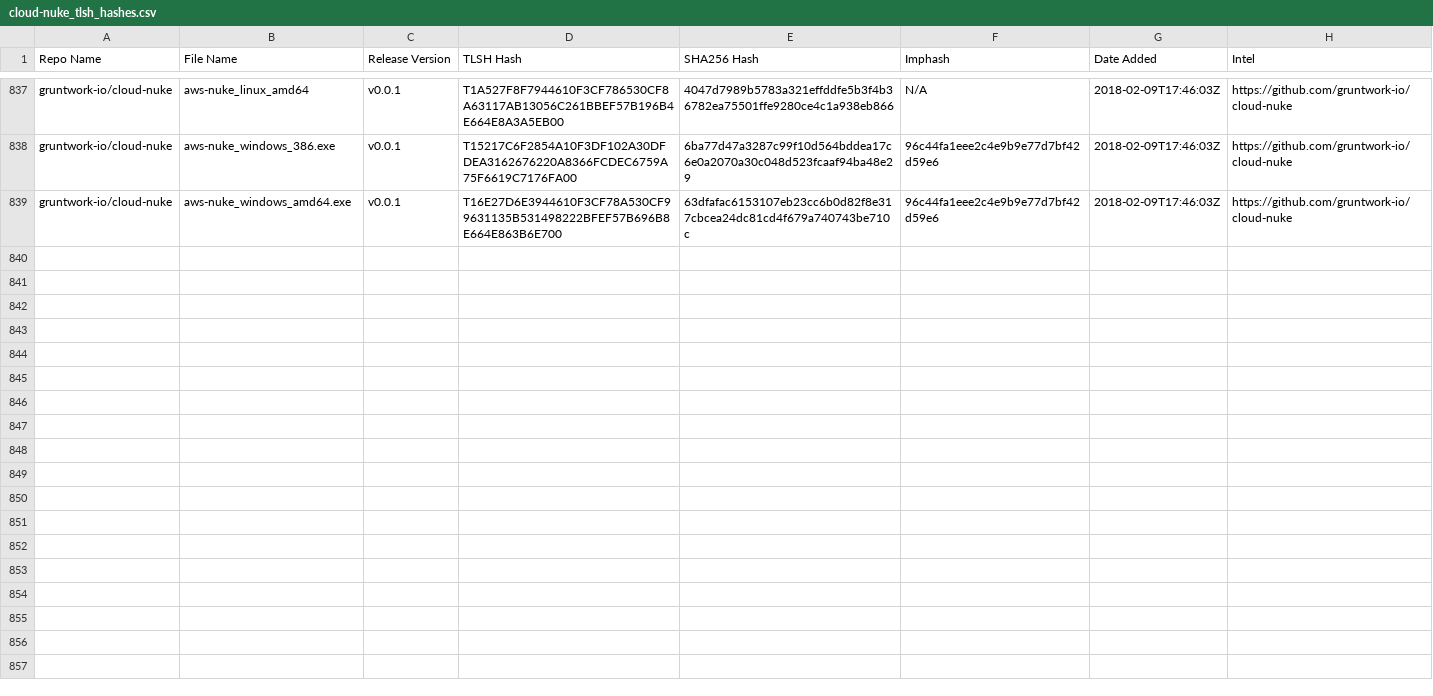
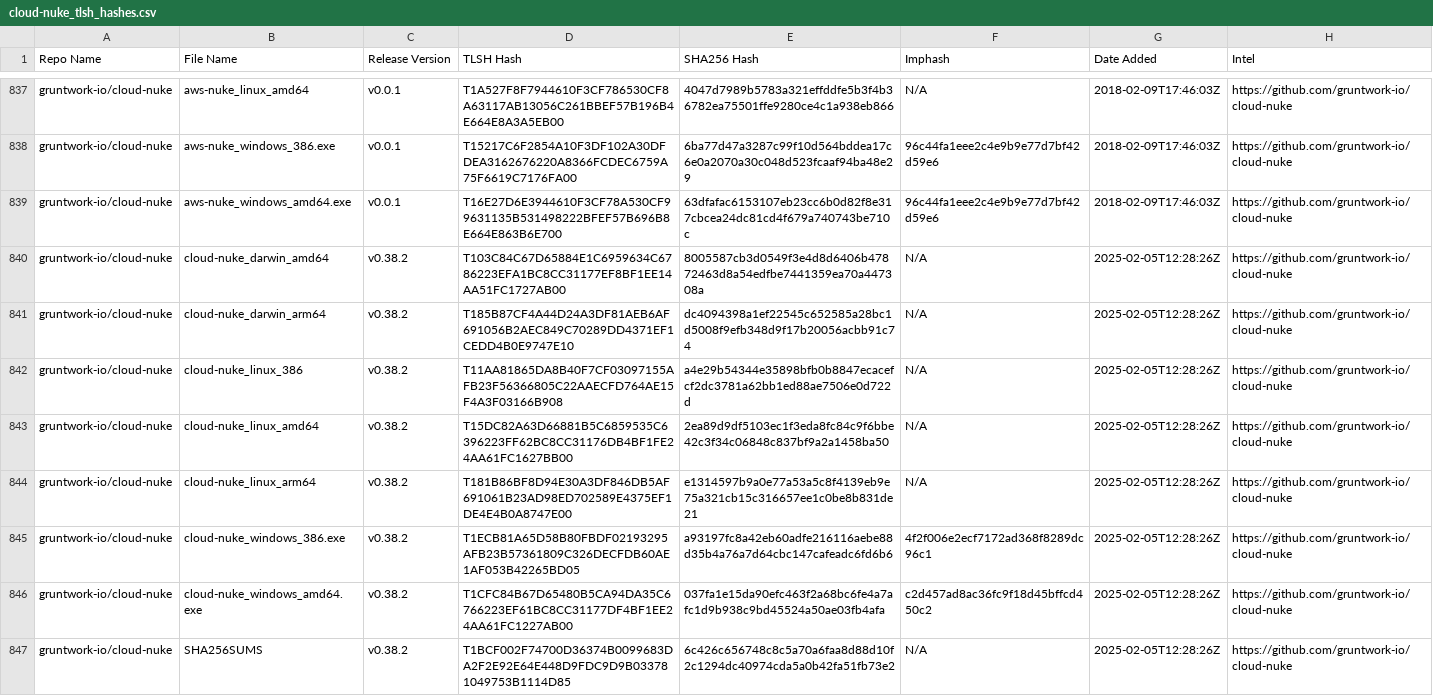
Before and after one commit to Magonia-Research/detection-content, a CSV file: iocs/tlsh/cloud-nuke/cloud-nuke_tlsh_hashes.csv, drawn as a sheet; only a part is shown, gaps mark what is left out.

Commit message:
Updated TLSH hash CSV file

```diff
--- a/iocs/tlsh/cloud-nuke/cloud-nuke_tlsh_hashes.csv
+++ b/iocs/tlsh/cloud-nuke/cloud-nuke_tlsh_hashes.csv
@@ -839 +839,9 @@ gruntwork-io/cloud-nuke,aws-nuke_windows_386.exe,v0.0.1,T15217C6F2854A10F3DF102A
 gruntwork-io/cloud-nuke,aws-nuke_windows_amd64.exe,v0.0.1,T16E27D6E3944610F3CF78A530CF99631135B531498222BFEF57B696B8E664E863B6E700,63dfafac6153107eb23cc6b0d82f8e317cbcea24dc81cd4f679a740743be710c,96c44fa1eee2c4e9b9e77d7bf42d59e6,2018-02-09T17:46:03Z,https://github.com/gruntwork-io/cloud-nuke
+gruntwork-io/cloud-nuke,cloud-nuke_darwin_amd64,v0.38.2,T103C84C67D65884E1C6959634C6786223EFA1BC8CC31177EF8BF1EE14AA51FC1727AB00,8005587cb3d0549f3e4d8d6406b47872463d8a54edfbe7441359ea70a447308a,N/A,2025-02-05T12:28:26Z,https://github.com/gruntwork-io/cloud-nuke
+gruntwork-io/cloud-nuke,cloud-nuke_darwin_arm64,v0.38.2,T185B87CF4A44D24A3DF81AEB6AF691056B2AEC849C70289DD4371EF1CEDD4B0E9747E10,dc4094398a1ef22545c652585a28bc1d5008f9efb348d9f17b20056acbb91c74,N/A,2025-02-05T12:28:26Z,https://github.com/gruntwork-io/cloud-nuke
+gruntwork-io/cloud-nuke,cloud-nuke_linux_386,v0.38.2,T11AA81865DA8B40F7CF03097155AFB23F56366805C22AAECFD764AE15F4A3F03166B908,a4e29b54344e35898bfb0b8847ecacefcf2dc3781a62bb1ed88ae7506e0d722d,N/A,2025-02-05T12:28:26Z,https://github.com/gruntwork-io/cloud-nuke
+gruntwork-io/cloud-nuke,cloud-nuke_linux_amd64,v0.38.2,T15DC82A63D66881B5C6859535C6396223FF62BC8CC31176DB4BF1FE24AA61FC1627BB00,2ea89d9df5103ec1f3eda8fc84c9f6bbe42c3f34c06848c837bf9a2a1458ba50,N/A,2025-02-05T12:28:26Z,https://github.com/gruntwork-io/cloud-nuke
+gruntwork-io/cloud-nuke,cloud-nuke_linux_arm64,v0.38.2,T181B86BF8D94E30A3DF846DB5AF691061B23AD98ED702589E4375EF1DE4E4B0A8747E00,e1314597b9a0e77a53a5c8f4139eb9e75a321cb15c316657ee1c0be8b831de21,N/A,2025-02-05T12:28:26Z,https://github.com/gruntwork-io/cloud-nuke
+gruntwork-io/cloud-nuke,cloud-nuke_windows_386.exe,v0.38.2,T1ECB81A65D58B80FBDF02193295AFB23B57361809C326DECFDB60AE1AF053B42265BD05,a93197fc8a42eb60adfe216116aebe88d35b4a76a7d64cbc147cafeadc6fd6b6,4f2f006e2ecf7172ad368f8289dc96c1,2025-02-05T12:28:26Z,https://github.com/gruntwork-io/cloud-nuke
+gruntwork-io/cloud-nuke,cloud-nuke_windows_amd64.exe,v0.38.2,T1CFC84B67D65480B5CA94DA35C6766223EF61BC8CC31177DF4BF1EE24AA61FC1227AB00,037fa1e15da90efc463f2a68bc6fe4a7afc1d9b938c9bd45524a50ae03fb4afa,c2d457ad8ac36fc9f18d45bffcd450c2,2025-02-05T12:28:26Z,https://github.com/gruntwork-io/cloud-nuke
+gruntwork-io/cloud-nuke,SHA256SUMS,v0.38.2,T1BCF002F74700D36374B0099683DA2F2E92E64E448D9FDC9D9B033781049753B1114D85,6c426c656748c8c5a70a6faa8d88d10f2c1294dc40974cda5a0b42fa51fb73e2,N/A,2025-02-05T12:28:26Z,https://github.com/gruntwork-io/cloud-nuke
```
